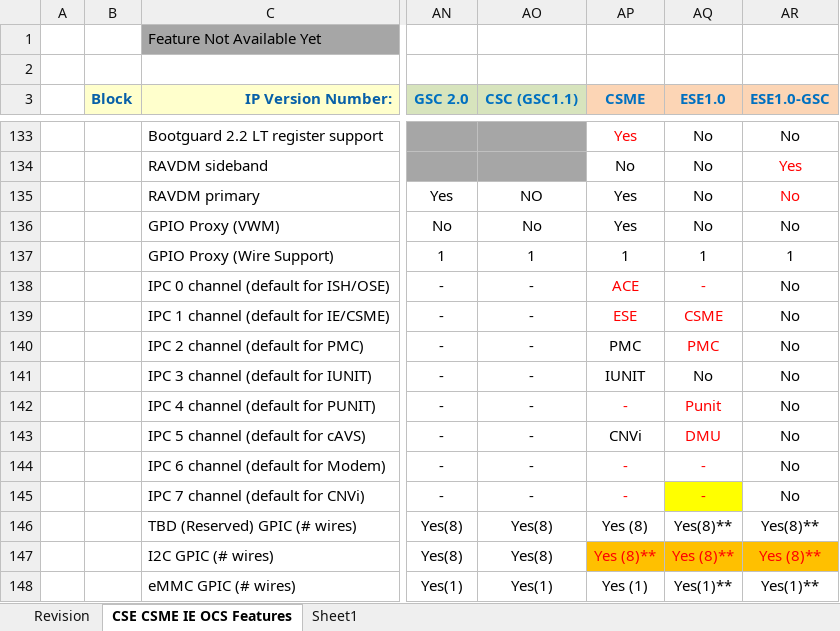
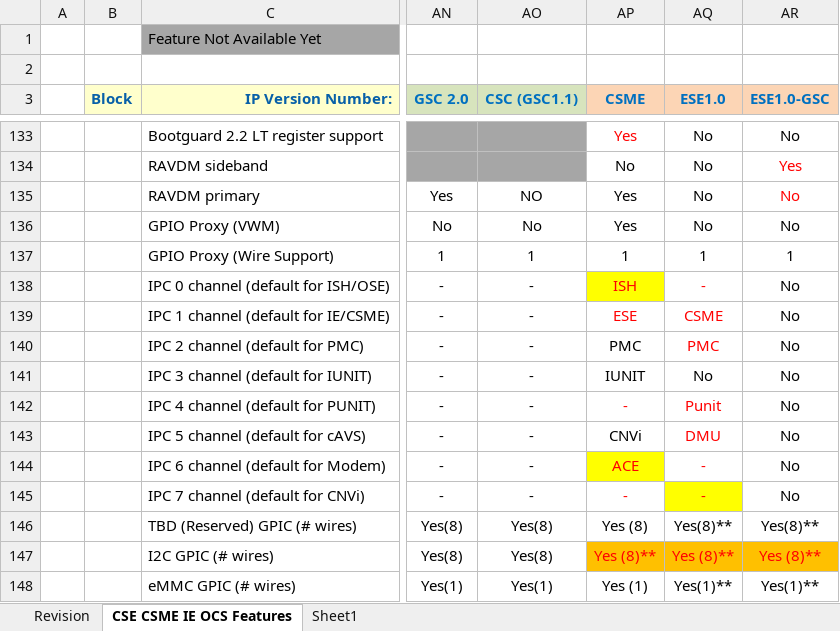
Before and after one commit to jason-ytsao/exp_submodule, an Excel workbook: ArchSpecs/Working/CSME IE OCS Hardware Architecture Features Per Project.xlsx, sheet CSE CSME IE OCS Features, drawn as a sheet; only a part is shown, gaps mark what is left out; values as stored, in another font and other column widths than the file's, no borders; the diff names each change by its address in the sheet, - before the commit and + after, or states it on an @@ line.

Commit message:
153 - https://hsdes.intel.com/appstore/article/#/1308084067 MTL-M IPC updates
[git-p4: depot-paths = "//depot/projects/coe/CSME/": change = 793223]

```diff
--- a/ArchSpecs/Working/CSME IE OCS Hardware Architecture Features Per Project.xlsx (sheet CSE CSME IE OCS Features)
+++ b/ArchSpecs/Working/CSME IE OCS Hardware Architecture Features Per Project.xlsx (sheet CSE CSME IE OCS Features)
-AP138 (CSME): ACE
+AP138 (CSME): ISH
-AP138 fill: none
+AP138 fill: #FFFF00
-AP144 (CSME): -
+AP144 (CSME): ACE
-AP144 fill: none
+AP144 fill: #FFFF00
```
Also changed, not shown: sheet Revision.
